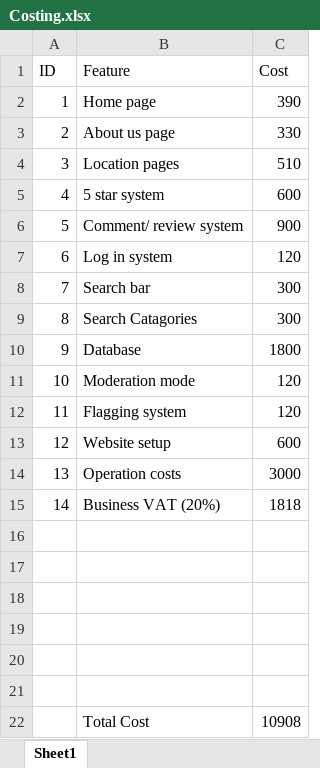
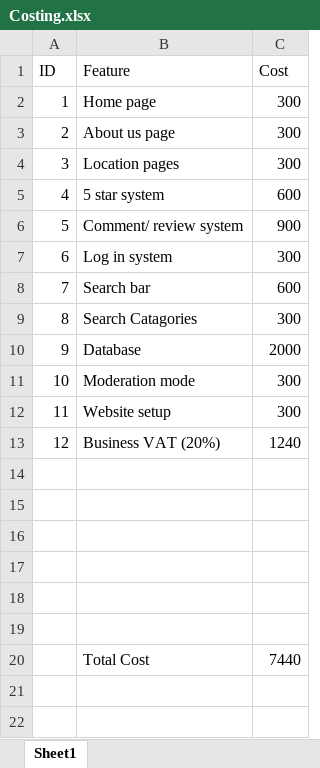
Before and after one commit to IsaacdmDunn/Software-Engineering-Principles, an Excel workbook: Costing.xlsx, sheet Sheet1, drawn as a sheet; values as stored, in another font and other column widths than the file's, no borders; table styles not drawn; removed rows and columns are numbered as before the commit, all else as after; the diff names each change by its address in the sheet, - before the commit and + after, or states it on an @@ line.

Commit message:
costing and documentation complete

```diff
--- a/Costing.xlsx (sheet Sheet1)
+++ b/Costing.xlsx (sheet Sheet1)
-C2 (Cost): 390
+C2 (Cost): 300
-C3 (Cost): 330
+C3 (Cost): 300
-C4 (Cost): 510
+C4 (Cost): 300
-C7 (Cost): 120
+C7 (Cost): 300
-C8 (Cost): 300
+C8 (Cost): 600
-C10 (Cost): 1800
+C10 (Cost): 2000
-C11 (Cost): 120
+C11 (Cost): 300
-row 12: 11 | Flagging system | 120
@@ column A (ID) renumbered between rows 12 and 13 @@
-C12 (Cost): 600
+C12 (Cost): 300
-row 14: 13 | Operation costs | 3000
-C13 (Cost): 1818
+C13 (Cost): 1240
-C20 (Cost): 10908
+C20 (Cost): 7440
```
Also changed, not shown: 1 other file.
